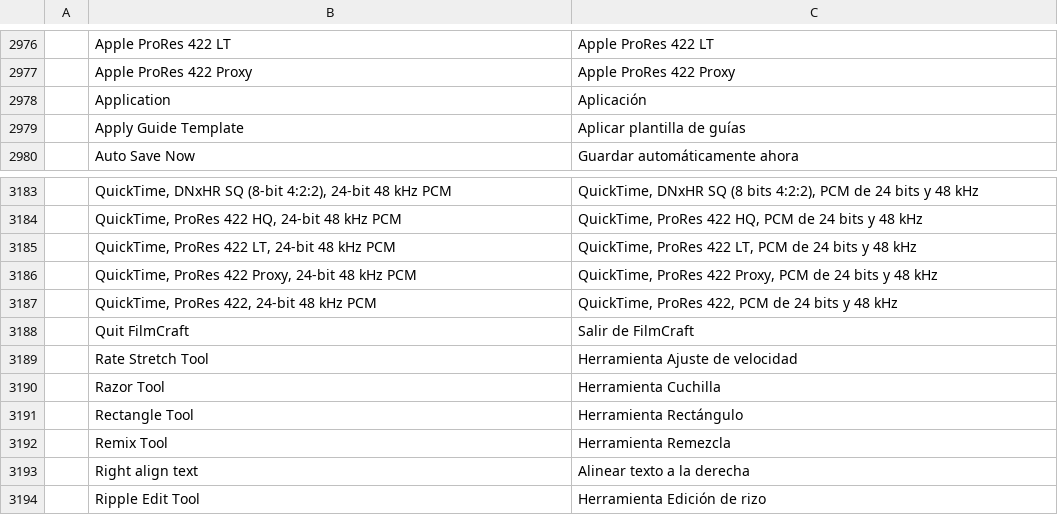
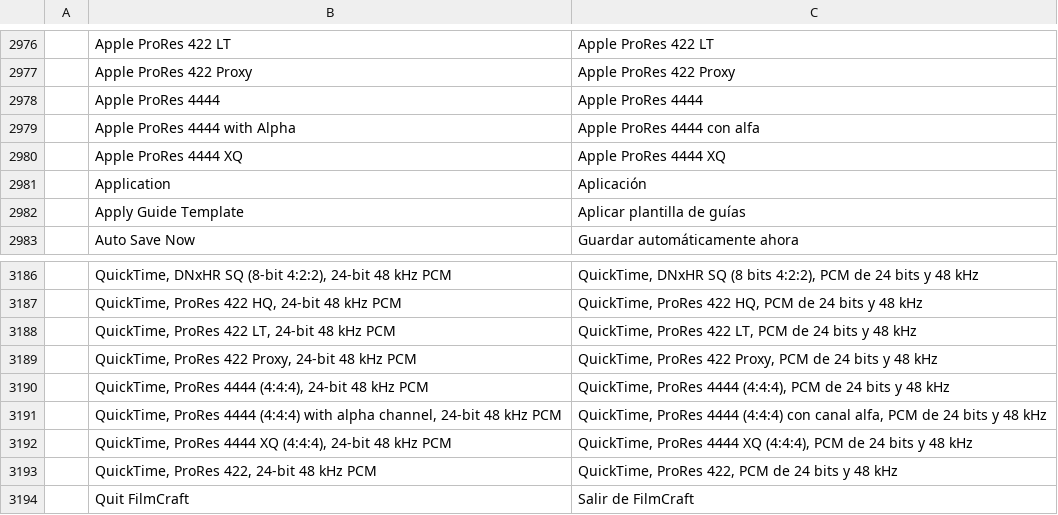
Before and after one commit to salim-studio/filmsweet, a TSV file: crates/ui-egui/src/i18n/es.tsv, drawn as a sheet; only a part is shown, gaps mark what is left out; the shorter side is filled out with more unchanged rows.

```diff
--- a/crates/ui-egui/src/i18n/es.tsv
+++ b/crates/ui-egui/src/i18n/es.tsv
@@ -2977,2 +2977,5 @@
 	Apple ProRes 422 Proxy	Apple ProRes 422 Proxy
+	Apple ProRes 4444	Apple ProRes 4444
+	Apple ProRes 4444 with Alpha	Apple ProRes 4444 con alfa
+	Apple ProRes 4444 XQ	Apple ProRes 4444 XQ
 	Application	Aplicación
@@ -3186,2 +3189,5 @@
 	QuickTime, ProRes 422 Proxy, 24-bit 48 kHz PCM	QuickTime, ProRes 422 Proxy, PCM de 24 bits y 48 kHz
+	QuickTime, ProRes 4444 (4:4:4), 24-bit 48 kHz PCM	QuickTime, ProRes 4444 (4:4:4), PCM de 24 bits y 48 kHz
+	QuickTime, ProRes 4444 (4:4:4) with alpha channel, 24-bit 48 kHz PCM	QuickTime, ProRes 4444 (4:4:4) con canal alfa, PCM de 24 bits y 48 kHz
+	QuickTime, ProRes 4444 XQ (4:4:4), 24-bit 48 kHz PCM	QuickTime, ProRes 4444 XQ (4:4:4), PCM de 24 bits y 48 kHz
 	QuickTime, ProRes 422, 24-bit 48 kHz PCM	QuickTime, ProRes 422, PCM de 24 bits y 48 kHz
```
Also changed, not shown: crates/ui-egui/src/i18n/ja.tsv, crates/ui-egui/src/i18n/zh-cn.tsv.
